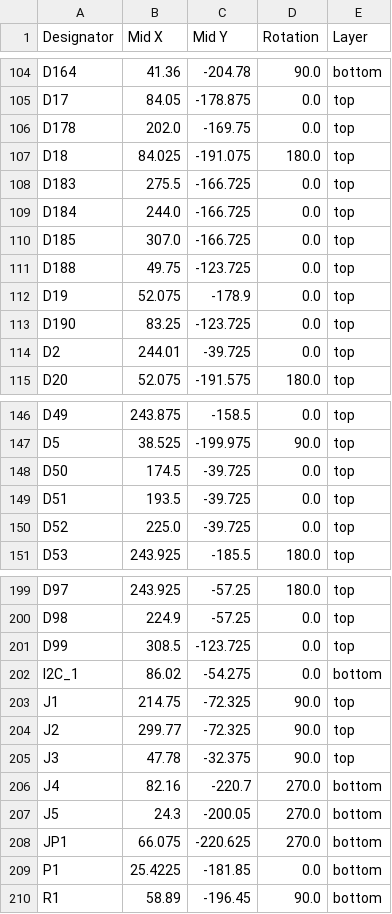
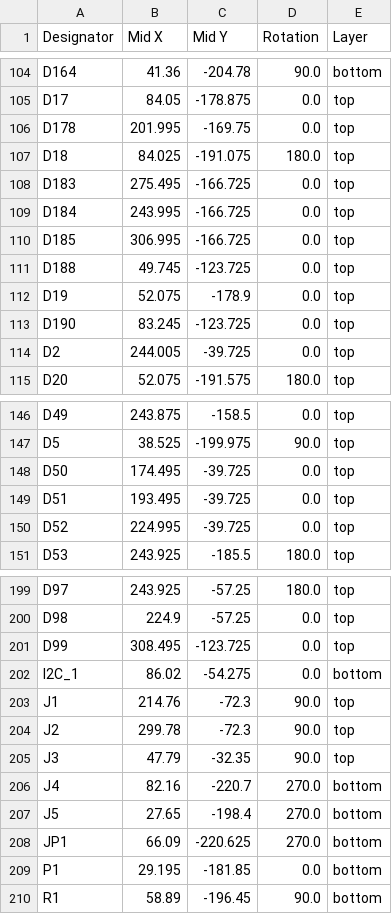
Before and after one commit to stefanofinetti/MF_OverHead_Panel, a CSV file: Kicad Files/production/positions.csv, drawn as a sheet; only a part is shown, gaps mark what is left out; the diff covers the shown part only.

```diff
--- a/Kicad Files/production/positions.csv
+++ b/Kicad Files/production/positions.csv
@@ -105,11 +105,11 @@ D164,41.36,-204.78,90.0,bottom
 D17,84.05,-178.875,0.0,top
-D178,202.0,-169.75,0.0,top
+D178,201.995,-169.75,0.0,top
 D18,84.025,-191.075,180.0,top
-D183,275.5,-166.725,0.0,top
-D184,244.0,-166.725,0.0,top
-D185,307.0,-166.725,0.0,top
-D188,49.75,-123.725,0.0,top
+D183,275.495,-166.725,0.0,top
+D184,243.995,-166.725,0.0,top
+D185,306.995,-166.725,0.0,top
+D188,49.745,-123.725,0.0,top
 D19,52.075,-178.9,0.0,top
-D190,83.25,-123.725,0.0,top
-D2,244.01,-39.725,0.0,top
+D190,83.245,-123.725,0.0,top
+D2,244.005,-39.725,0.0,top
 D20,52.075,-191.575,180.0,top
@@ -147,5 +147,5 @@ D49,243.875,-158.5,0.0,top
 D5,38.525,-199.975,90.0,top
-D50,174.5,-39.725,0.0,top
-D51,193.5,-39.725,0.0,top
-D52,225.0,-39.725,0.0,top
+D50,174.495,-39.725,0.0,top
+D51,193.495,-39.725,0.0,top
+D52,224.995,-39.725,0.0,top
 D53,243.925,-185.5,180.0,top
@@ -200,11 +200,11 @@ D97,243.925,-57.25,180.0,top
 D98,224.9,-57.25,0.0,top
-D99,308.5,-123.725,0.0,top
+D99,308.495,-123.725,0.0,top
 I2C_1,86.02,-54.275,0.0,bottom
-J1,214.75,-72.325,90.0,top
-J2,299.77,-72.325,90.0,top
-J3,47.78,-32.375,90.0,top
+J1,214.76,-72.3,90.0,top
+J2,299.78,-72.3,90.0,top
+J3,47.79,-32.35,90.0,top
 J4,82.16,-220.7,270.0,bottom
-J5,24.3,-200.05,270.0,bottom
-JP1,66.075,-220.625,270.0,bottom
-P1,25.4225,-181.85,0.0,bottom
+J5,27.65,-198.4,270.0,bottom
+JP1,66.09,-220.625,270.0,bottom
+P1,29.195,-181.85,0.0,bottom
 R1,58.89,-196.45,90.0,bottom
```
Also changed, not shown: 4 added rows and 85 edited cells elsewhere in this file, Kicad Files/production/bom.csv, Kicad Files/production/designators.csv, 22 other files.
